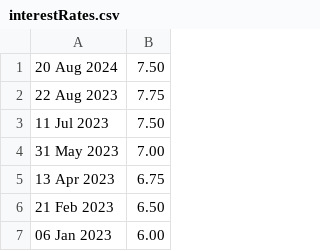
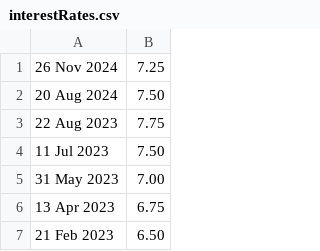
Before and after one commit to hmrc/self-service-time-to-pay-frontend, a CSV file: conf/interestRates.csv, drawn as a sheet; only a part is shown; the shorter side is filled out with more unchanged rows; the diff names each change by its address in the sheet, - before the commit and + after, or states it on an @@ line.

Commit message:
[KN][OPS-13060] 26th November 2024: Bank interest rate change (#917)

```diff
--- a/conf/interestRates.csv
+++ b/conf/interestRates.csv
+row 1: 26 Nov 2024 | 7.25
```
Also changed, not shown: 2 other files.
